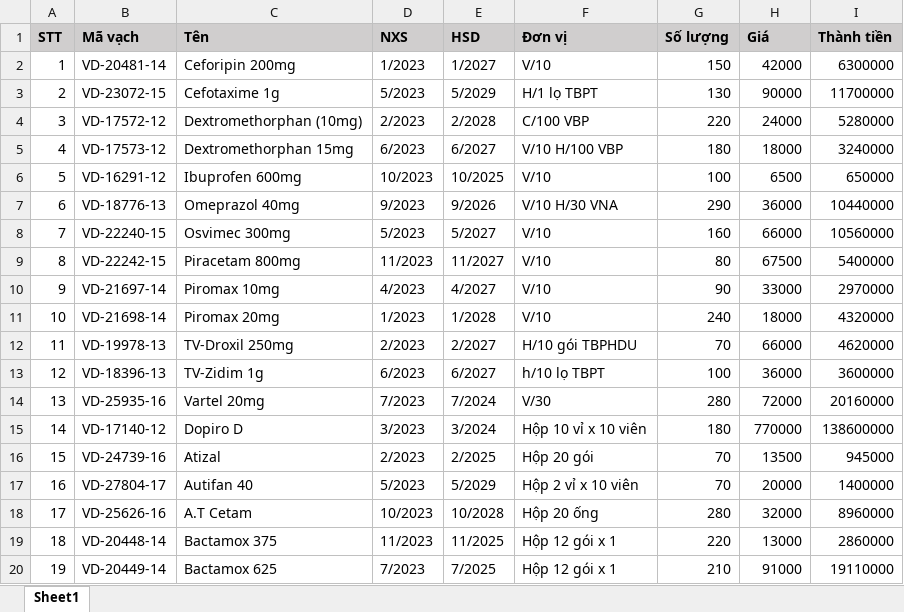
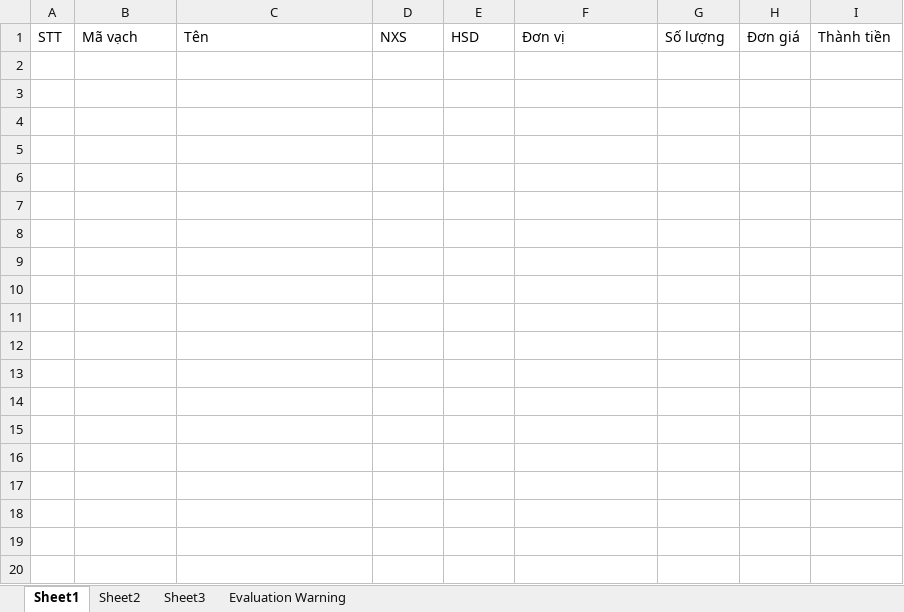
Before and after one commit to ainhannn/RXHealth, an Excel workbook: documents/Import-Drug.xlsx, sheet Sheet1, drawn as a sheet; only a part is shown; values as stored, in another font and other column widths than the file's, no borders; the diff covers the shown part only; the diff names each change by its address in the sheet, - before the commit and + after, or states it on an @@ line.

```diff
--- a/documents/Import-Drug.xlsx (sheet Sheet1)
+++ b/documents/Import-Drug.xlsx (sheet Sheet1)
+sheet tab: Sheet2
+sheet tab: Sheet3
+sheet tab: Evaluation Warning
@@ A1:I1 fill: #D0CECE → none, bold: on → off @@
-H1: Giá
+H1: Đơn giá
-row 2: 1 | VD-20481-14 | Ceforipin 200mg | 1/2023 | 1/2027 | V/10 | 150 | 42000 | 6300000
-row 3: 2 | VD-23072-15 | Cefotaxime 1g | 5/2023 | 5/2029 | H/1 lọ TBPT | 130 | 90000 | 11700000
-row 4: 3 | VD-17572-12 | Dextromethorphan (10mg) | 2/2023 | 2/2028 | C/100 VBP | 220 | 24000 | 5280000
-row 5: 4 | VD-17573-12 | Dextromethorphan 15mg | 6/2023 | 6/2027 | V/10 H/100 VBP | 180 | 18000 | 3240000
-row 6: 5 | VD-16291-12 | Ibuprofen 600mg | 10/2023 | 10/2025 | V/10 | 100 | 6500 | 650000
-row 7: 6 | VD-18776-13 | Omeprazol 40mg | 9/2023 | 9/2026 | V/10 H/30 VNA | 290 | 36000 | 10440000
-row 8: 7 | VD-22240-15 | Osvimec 300mg | 5/2023 | 5/2027 | V/10 | 160 | 66000 | 10560000
-row 9: 8 | VD-22242-15 | Piracetam 800mg | 11/2023 | 11/2027 | V/10 | 80 | 67500 | 5400000
-row 10: 9 | VD-21697-14 | Piromax 10mg | 4/2023 | 4/2027 | V/10 | 90 | 33000 | 2970000
-row 11: 10 | VD-21698-14 | Piromax 20mg | 1/2023 | 1/2028 | V/10 | 240 | 18000 | 4320000
-row 12: 11 | VD-19978-13 | TV-Droxil 250mg | 2/2023 | 2/2027 | H/10 gói TBPHDU | 70 | 66000 | 4620000
-row 13: 12 | VD-18396-13 | TV-Zidim 1g | 6/2023 | 6/2027 | h/10 lọ TBPT | 100 | 36000 | 3600000
-row 14: 13 | VD-25935-16 | Vartel 20mg | 7/2023 | 7/2024 | V/30 | 280 | 72000 | 20160000
-row 15: 14 | VD-17140-12 | Dopiro D | 3/2023 | 3/2024 | Hộp 10 vỉ x 10 viên | 180 | 770000 | 138600000
-row 16: 15 | VD-24739-16 | Atizal | 2/2023 | 2/2025 | Hộp 20 gói | 70 | 13500 | 945000
-row 17: 16 | VD-27804-17 | Autifan 40 | 5/2023 | 5/2029 | Hộp 2 vỉ x 10 viên | 70 | 20000 | 1400000
-row 18: 17 | VD-25626-16 | A.T Cetam | 10/2023 | 10/2028 | Hộp 20 ống | 280 | 32000 | 8960000
-row 19: 18 | VD-20448-14 | Bactamox 375 | 11/2023 | 11/2025 | Hộp 12 gói x 1 | 220 | 13000 | 2860000
-row 20: 19 | VD-20449-14 | Bactamox 625 | 7/2023 | 7/2025 | Hộp 12 gói x 1 | 210 | 91000 | 19110000
```
Also changed, not shown: 179 removed rows elsewhere in this sheet, documents/drug.xlsx, 7 other files.
